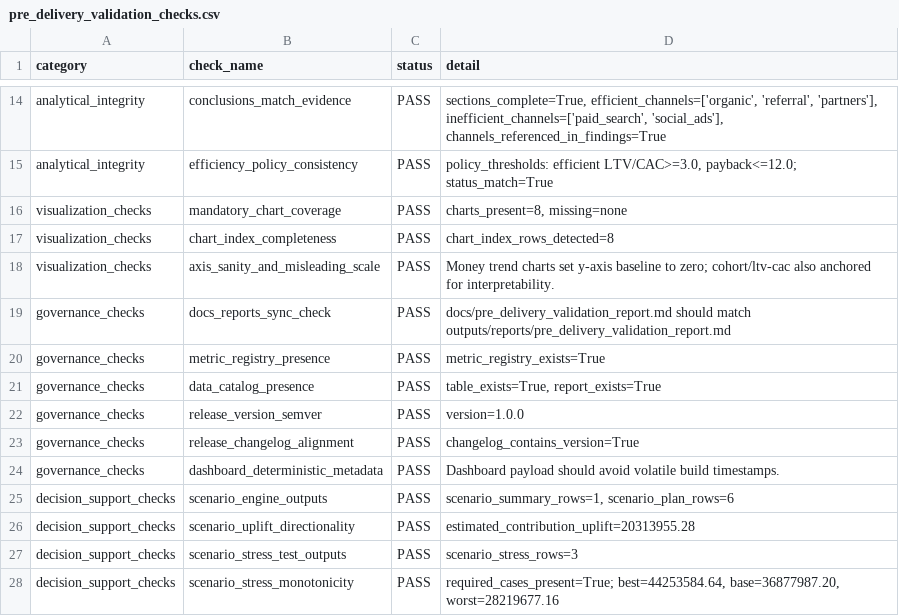
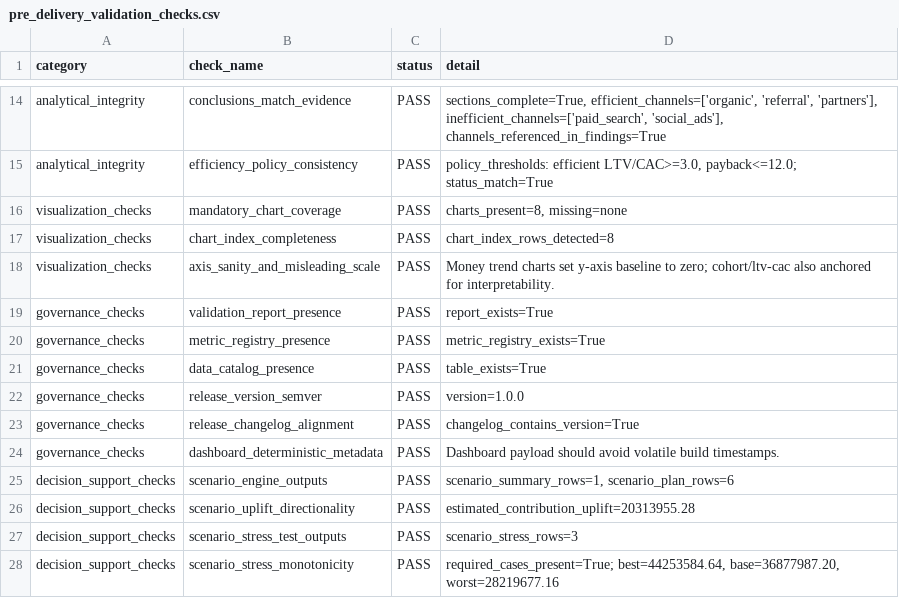
Before and after one commit to mfidalgomartins/revenue-analytics-unit-economics-system, a CSV file: outputs/tables/pre_delivery_validation_checks.csv, drawn as a sheet; only a part is shown, gaps mark what is left out.

Commit message:
curate outputs, add decision brief, and align pipeline

```diff
--- a/outputs/tables/pre_delivery_validation_checks.csv
+++ b/outputs/tables/pre_delivery_validation_checks.csv
@@ -18,5 +18,5 @@ visualization_checks,chart_index_completeness,PASS,chart_index_rows_detected=8
 visualization_checks,axis_sanity_and_misleading_scale,PASS,Money trend charts set y-axis baseline to zero; cohort/ltv-cac also anchored for interpretability.
-governance_checks,docs_reports_sync_check,PASS,docs/pre_delivery_validation_report.md should match outputs/reports/pre_delivery_validation_report.md
+governance_checks,validation_report_presence,PASS,report_exists=True
 governance_checks,metric_registry_presence,PASS,metric_registry_exists=True
-governance_checks,data_catalog_presence,PASS,"table_exists=True, report_exists=True"
+governance_checks,data_catalog_presence,PASS,table_exists=True
 governance_checks,release_version_semver,PASS,version=1.0.0
```
Also changed, not shown: 58 other files.
